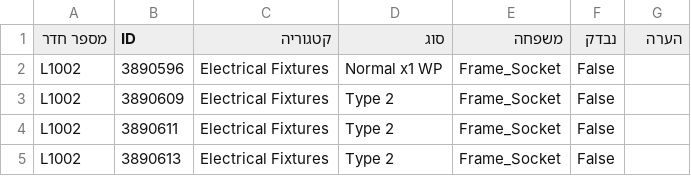
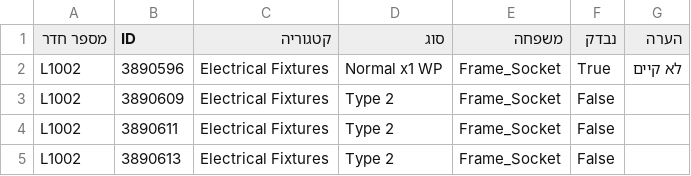
Before and after one commit to dmarcx/Equipment-List-per-Room, a CSV file: L1.csv, drawn as a sheet.

Commit message:
Update equipment data for floor L1

```diff
--- a/L1.csv
+++ b/L1.csv
@@ -1,3 +1,3 @@
 מספר חדר,ID,קטגוריה,סוג,משפחה,נבדק,הערה
-L1002,3890596,Electrical Fixtures,Normal x1 WP,Frame_Socket,False,
+L1002,3890596,Electrical Fixtures,Normal x1 WP,Frame_Socket,True,לא קיים
 L1002,3890609,Electrical Fixtures,Type 2,Frame_Socket,False,
```
